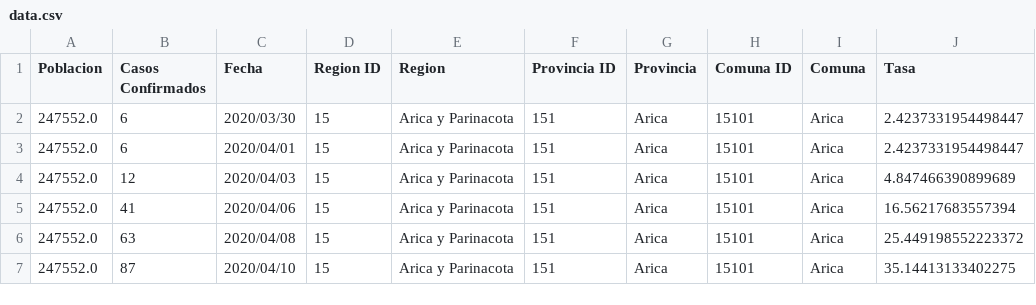
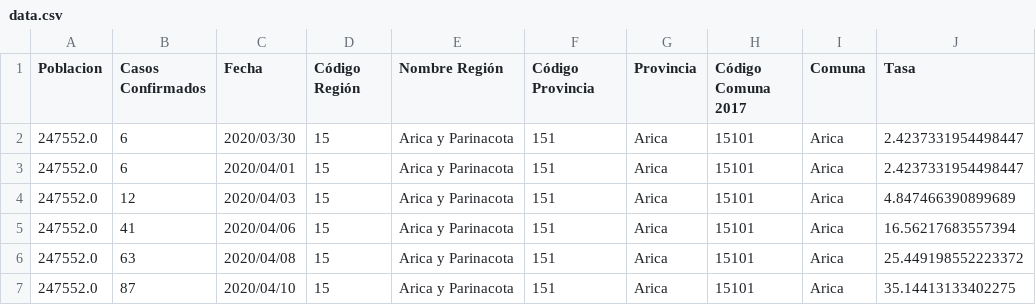
Before and after one commit to jaguridi/Datos-COVID19, a CSV file: output/producto6/bulk/data.csv, drawn as a sheet; only a part is shown.

```diff
--- a/output/producto6/bulk/data.csv
+++ b/output/producto6/bulk/data.csv
@@ -1,2 +1,2 @@
-Poblacion,Casos Confirmados,Fecha,Region ID,Region,Provincia ID,Provincia,Comuna ID,Comuna,Tasa
+Poblacion,Casos Confirmados,Fecha,Código Región,Nombre Región,Código Provincia,Provincia,Código Comuna 2017,Comuna,Tasa
 247552.0,6,2020/03/30,15,Arica y Parinacota,151,Arica,15101,Arica,2.4237331954498447
```
Also changed, not shown: output/producto1/Covid-19.csv, output/producto1/Covid-19_T.csv, 11 other files.
